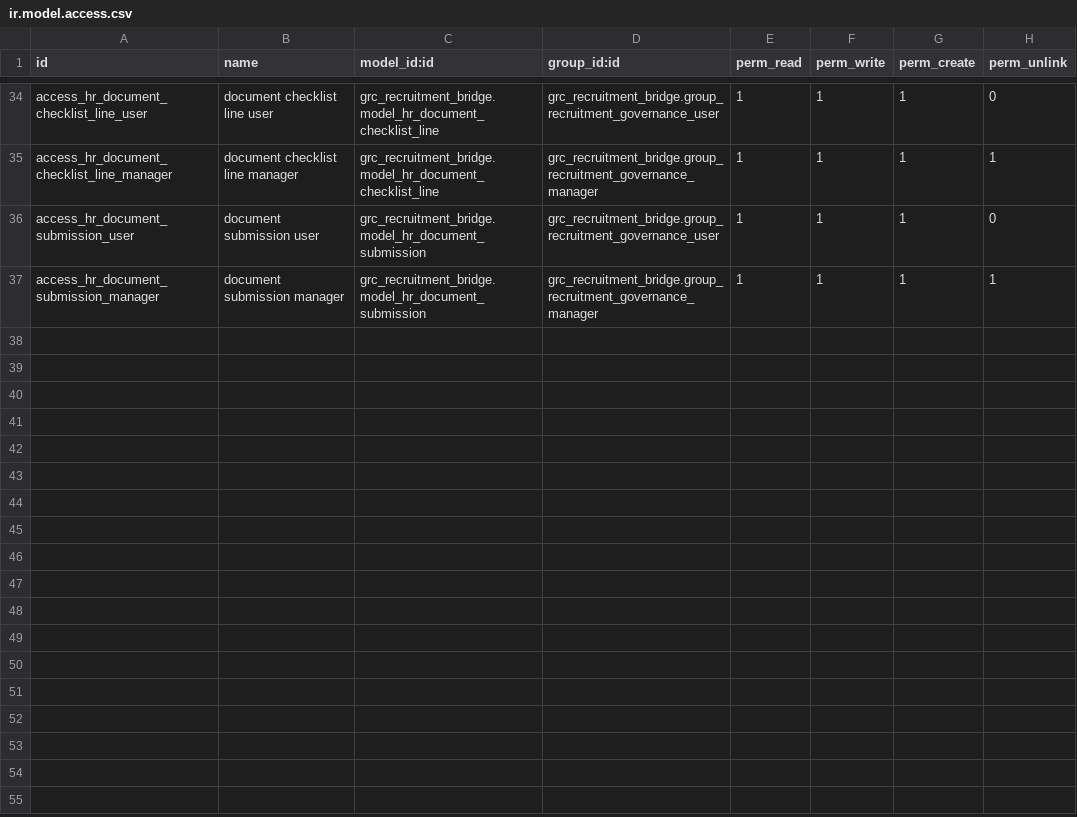
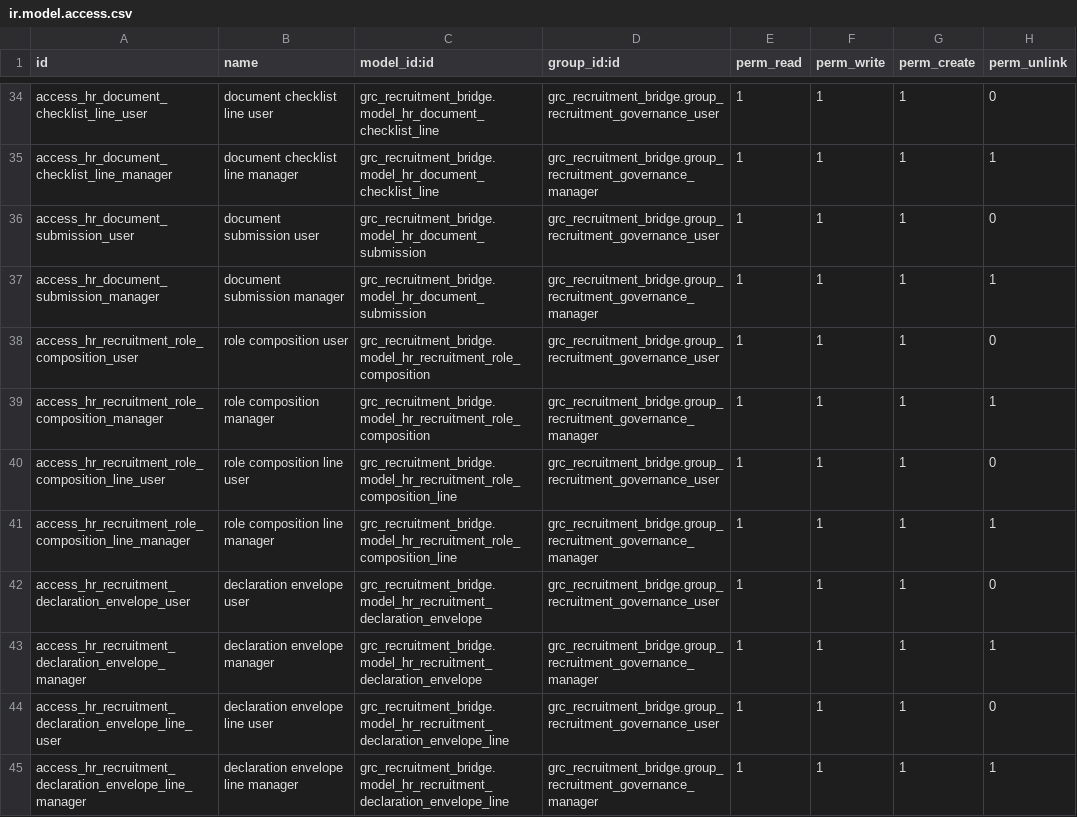
Before and after one commit to hamamelfassi/hr_pool, a CSV file: modules/grc_recruitment_bridge/security/ir.model.access.csv, drawn as a sheet; only a part is shown, gaps mark what is left out; the diff names each change by its address in the sheet, - before the commit and + after, or states it on an @@ line.

Commit message:
Implement high priority recruitment runtime pass

```diff
--- a/modules/grc_recruitment_bridge/security/ir.model.access.csv
+++ b/modules/grc_recruitment_bridge/security/ir.model.access.csv
+row 38: access_hr_recruitment_role_composition_user | role composition user | grc_recruitment_bridge.model_hr_recruitment_role_composition | grc_recruitment_bridge.group_recruitment_governance_user | 1 | 1 | 1 | 0
+row 39: access_hr_recruitment_role_composition_manager | role composition manager | grc_recruitment_bridge.model_hr_recruitment_role_composition | grc_recruitment_bridge.group_recruitment_governance_manager | 1 | 1 | 1 | 1
+row 40: access_hr_recruitment_role_composition_line_user | role composition line user | grc_recruitment_bridge.model_hr_recruitment_role_composition_line | grc_recruitment_bridge.group_recruitment_governance_user | 1 | 1 | 1 | 0
+row 41: access_hr_recruitment_role_composition_line_manager | role composition line manager | grc_recruitment_bridge.model_hr_recruitment_role_composition_line | grc_recruitment_bridge.group_recruitment_governance_manager | 1 | 1 | 1 | 1
+row 42: access_hr_recruitment_declaration_envelope_user | declaration envelope user | grc_recruitment_bridge.model_hr_recruitment_declaration_envelope | grc_recruitment_bridge.group_recruitment_governance_user | 1 | 1 | 1 | 0
+row 43: access_hr_recruitment_declaration_envelope_manager | declaration envelope manager | grc_recruitment_bridge.model_hr_recruitment_declaration_envelope | grc_recruitment_bridge.group_recruitment_governance_manager | 1 | 1 | 1 | 1
+row 44: access_hr_recruitment_declaration_envelope_line_user | declaration envelope line user | grc_recruitment_bridge.model_hr_recruitment_declaration_envelope_line | grc_recruitment_bridge.group_recruitment_governance_user | 1 | 1 | 1 | 0
+row 45: access_hr_recruitment_declaration_envelope_line_manager | declaration envelope line manager | grc_recruitment_bridge.model_hr_recruitment_declaration_envelope_line | grc_recruitment_bridge.group_recruitment_governance_manager | 1 | 1 | 1 | 1
```
Also changed, not shown: 24 other files.
